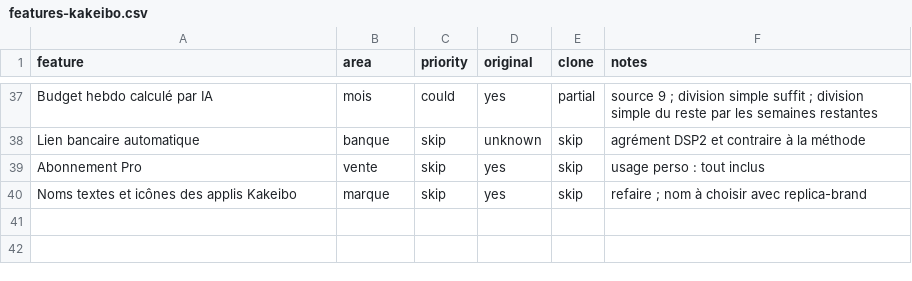
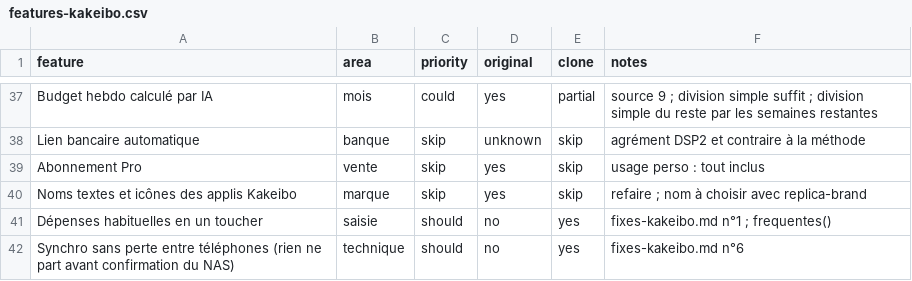
Before and after one commit to huneauadrien-art/Replica, a CSV file: replica/features-kakeibo.csv, drawn as a sheet; only a part is shown, gaps mark what is left out.

```diff
--- a/replica/features-kakeibo.csv
+++ b/replica/features-kakeibo.csv
@@ -40 +40,3 @@ Abonnement Pro,vente,skip,yes,skip,usage perso : tout inclus
 Noms textes et icônes des applis Kakeibo,marque,skip,yes,skip,refaire ; nom à choisir avec replica-brand
+Dépenses habituelles en un toucher,saisie,should,no,yes,fixes-kakeibo.md n°1 ; frequentes()
+Synchro sans perte entre téléphones (rien ne part avant confirmation du NAS),technique,should,no,yes,fixes-kakeibo.md n°6
```
Also changed, not shown: 6 other files.
